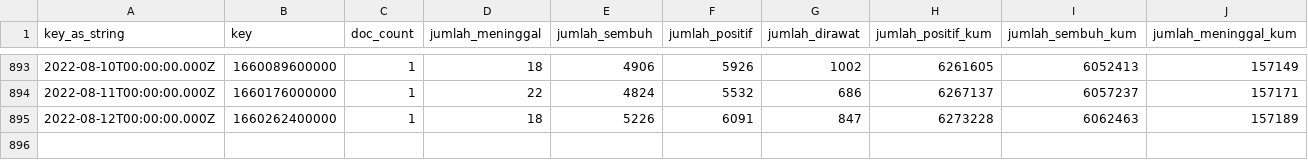
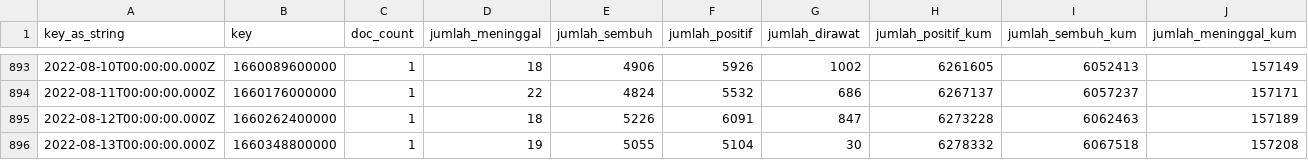
Before and after one commit to zakiego/data-sebaran-covid19goid, a CSV file: nasional/harian.csv, drawn as a sheet; only a part is shown, gaps mark what is left out; rows hold the shown columns only; the diff names each change by its address in the sheet, - before the commit and + after, or states it on an @@ line.

```diff
--- a/nasional/harian.csv
+++ b/nasional/harian.csv
+row 896: 2022-08-13T00:00:00.000Z | 1660348800000 | 1 | 19 | 5055 | 5104 | 30 | 6278332 | 6067518 | 157208
```
Also changed, not shown: nasional/jenis_kelamin.csv, nasional/pemeriksaan.csv, 4 other files.
